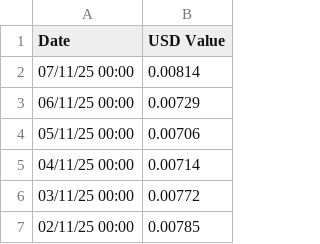
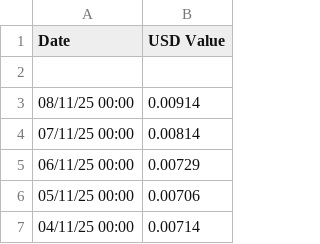
Before and after one commit to Ocnrb/Streamr-Operators, a CSV file: DATAHistoricalPrice.csv, drawn as a sheet; only a part is shown; the shorter side is filled out with more unchanged rows.

```diff
--- a/DATAHistoricalPrice.csv
+++ b/DATAHistoricalPrice.csv
@@ -1,2 +1,4 @@
 Date , USD Value
+
+08/11/25 00:00 , 0.00914
 07/11/25 00:00 , 0.00814
```
Also changed, not shown: 2 other files.
